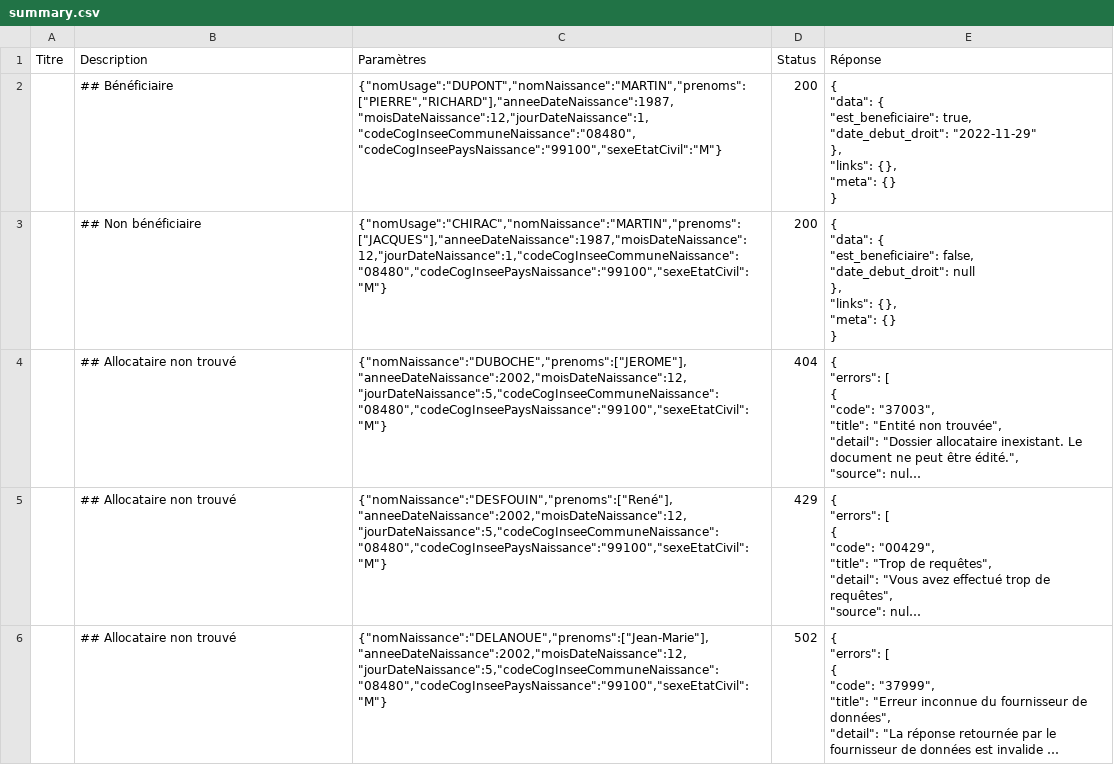
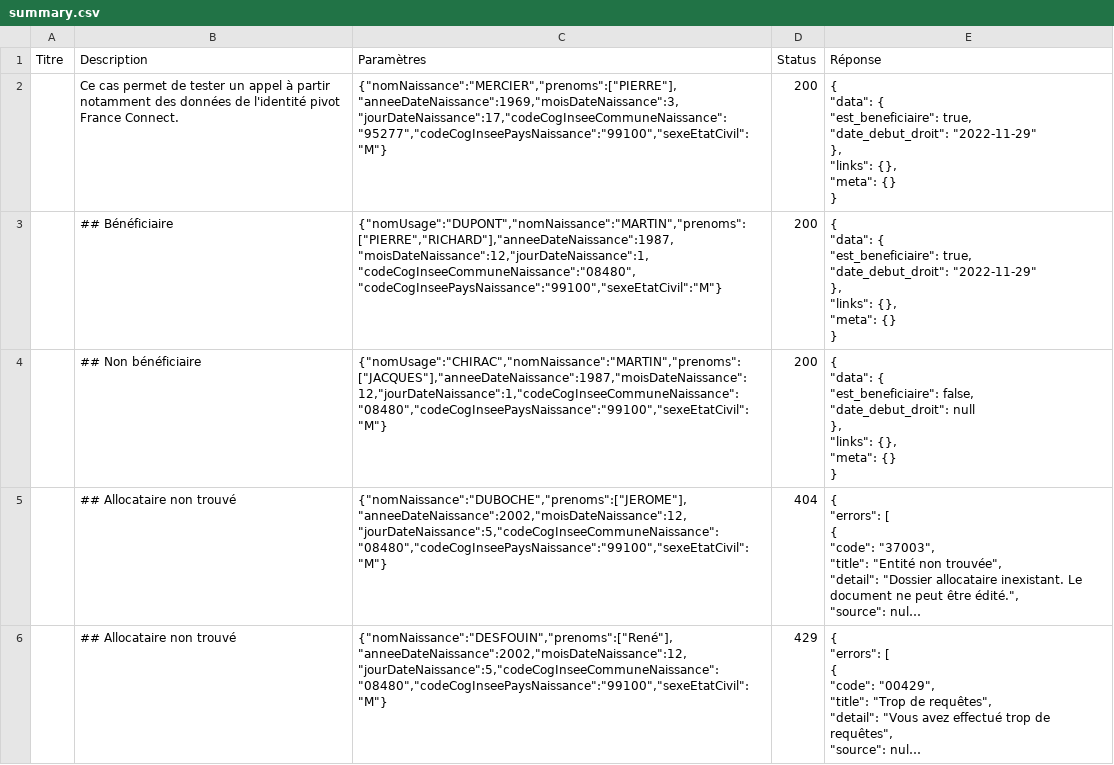
Before and after one commit to datagouv/apistration, a CSV file: mocks/payloads/api_particulier_v3_cnav_allocation_adulte_handicape_with_civility/summary.csv, drawn as a sheet; only a part is shown; the shorter side is filled out with more unchanged rows; long unchanged cells end in …; ↵ is a line break in a cell; the diff names each change by its address in the sheet, - before the commit and + after, or states it on an @@ line.

Commit message:
Regenerate mocks README and summary.csv for new FC citizen payloads
Update documentation for api_particulier_v3_cnav_aah,
api_particulier_v3_cnav_aeeh, and api_particulier_v4_cnous endpoints
after adding FranceConnect citizen civility payloads.
Also updates api_entreprise_v3_insee_successions.

```diff
--- a/mocks/payloads/api_particulier_v3_cnav_allocation_adulte_handicape_with_civility/summary.csv
+++ b/mocks/payloads/api_particulier_v3_cnav_allocation_adulte_handicape_with_civility/summary.csv
+row 2:  | Ce cas permet de tester un appel à partir notamment des données de l'identité pivot France Connect. | {"nomNaissance":"MERCIER","prenoms":["PIERRE"],"anneeDateNaissance":1969,"moisDateNaissance":3,"jourDateNaissance":17,"codeCogInseeCommuneNaissance":"95277","codeCogInseePaysNaissance":"99100","sexeEtatCivil":"M"} | 200 | { ↵ "data": { ↵ "est_beneficiaire": true, ↵ "date_debut_droit": "2022-11-29" ↵ }, ↵ "links": {}, ↵ "meta": {} ↵ }
```
Also changed, not shown: mocks/payloads/api_entreprise_v3_insee_successions/summary.csv, mocks/payloads/api_particulier_v3_cnav_allocation_enfant_handicape_with_civility/summary.csv, 5 other files.
